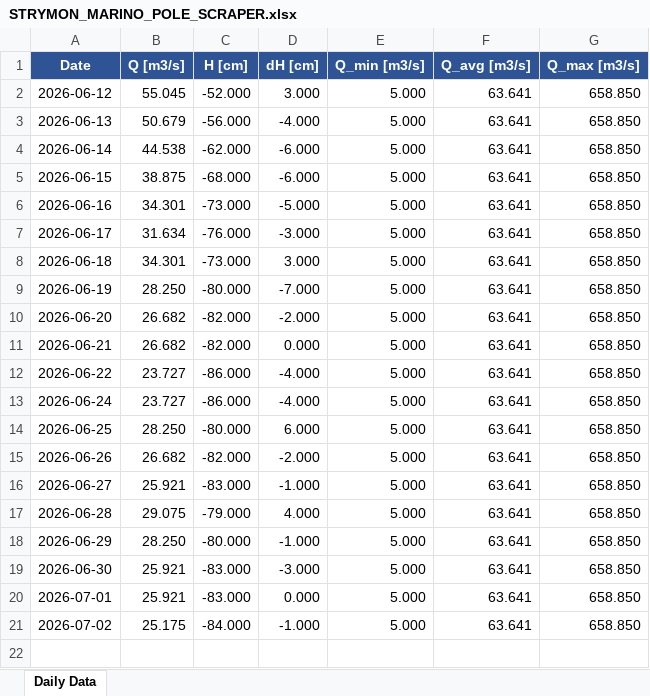
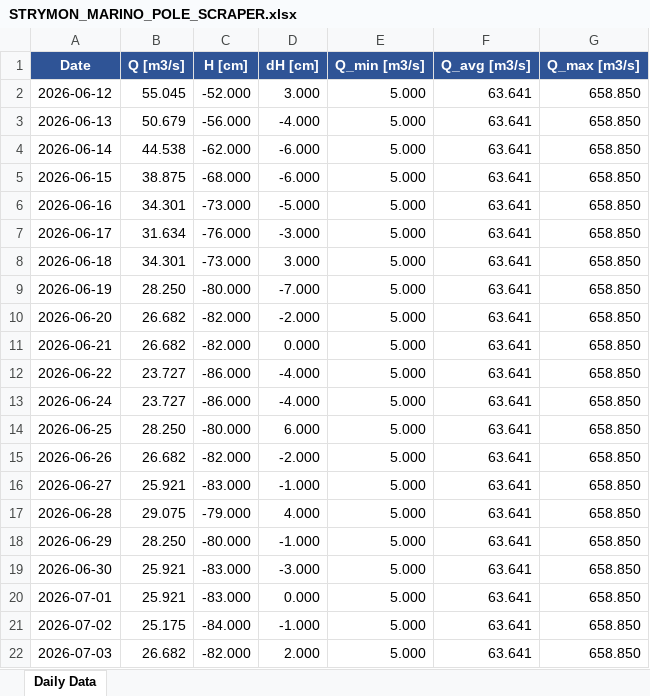
Before and after one commit to nchatzoglou/STRYMON_MARINO_POLE_SCRAPER, an Excel workbook: STRYMON_MARINO_POLE_SCRAPER.xlsx, sheet Daily Data, drawn as a sheet; values as stored, in another font and other column widths than the file's, no borders; the diff names each change by its address in the sheet, - before the commit and + after, or states it on an @@ line.

```diff
--- a/STRYMON_MARINO_POLE_SCRAPER.xlsx (sheet Daily Data)
+++ b/STRYMON_MARINO_POLE_SCRAPER.xlsx (sheet Daily Data)
+row 22: 2026-07-03 | 26.682 | -82.000 | 2.000 | 5.000 | 63.641 | 658.850
```
